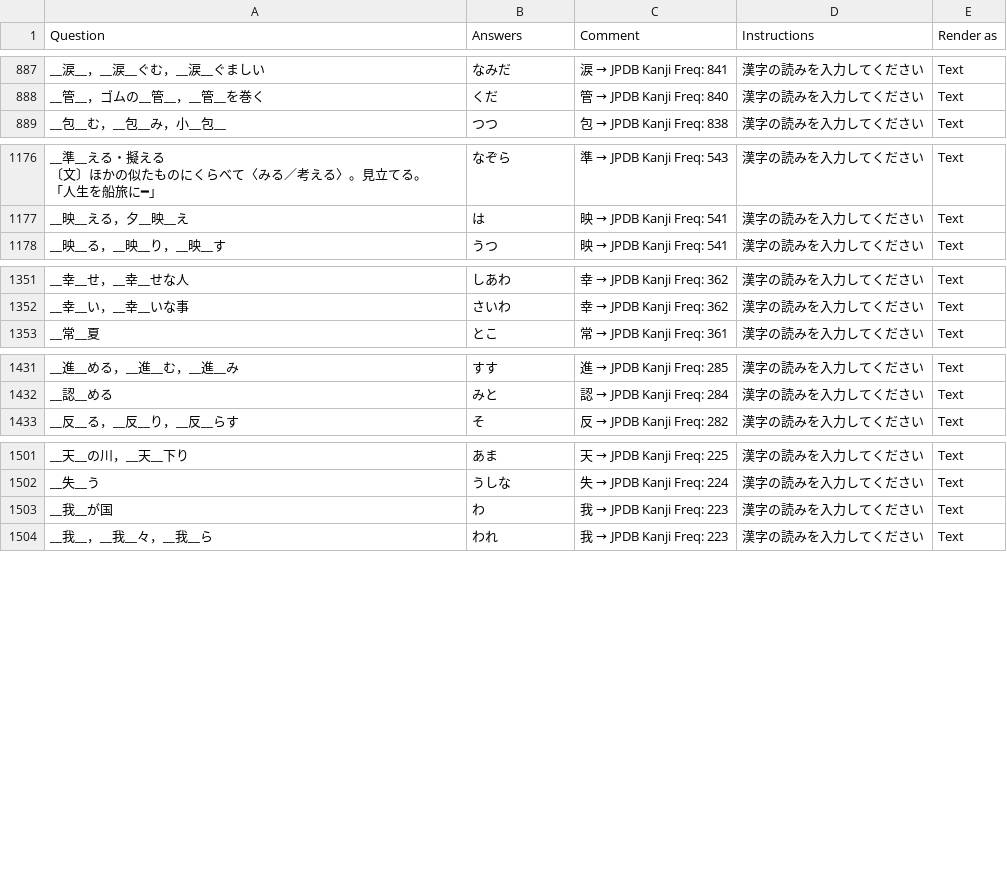
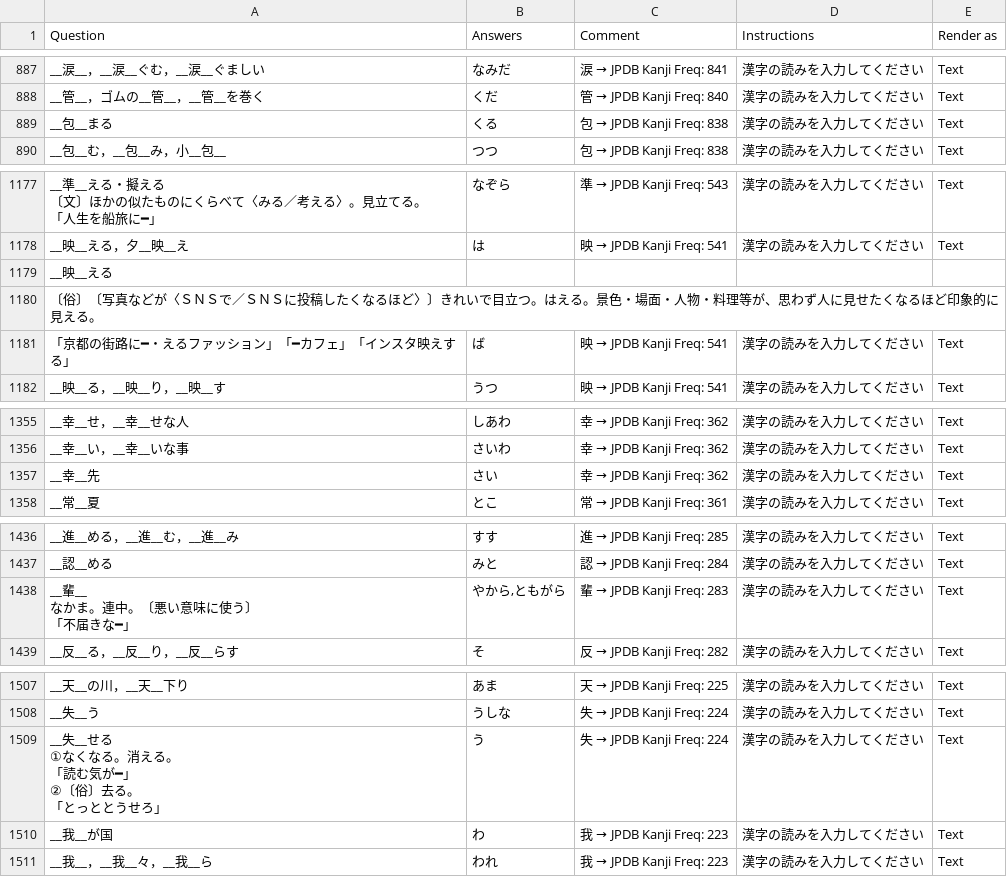
Before and after one commit to SalwynnJP/YomitanQuest, a CSV file: decks/常・訓.csv, drawn as a sheet; only a part is shown, gaps mark what is left out; ↵ is a line break in a cell; the diff covers the shown part only; the diff names each change by its address in the sheet, - before the commit and + after, or states it on an @@ line.

Commit message:
Update entries in 常・訓.csv

```diff
--- a/decks/常・訓.csv
+++ b/decks/常・訓.csv
+row 889: __包__まる | くる | 包 → JPDB Kanji Freq: 838 | 漢字の読みを入力してください | Text
+row 1179: __映__える
+row 1180: 〔俗〕〔写真などが〈ＳＮＳで／ＳＮＳに投稿したくなるほど〉〕きれいで目立つ。はえる。景色・場面・人物・料理等が、思わず人に見せたくなるほど印象的に見える。
+row 1181: 「京都の街路に━・えるファッション」「━カフェ」「インスタ映えする」 | ば | 映 → JPDB Kanji Freq: 541 | 漢字の読みを入力してください | Text
+row 1357: __幸__先 | さい | 幸 → JPDB Kanji Freq: 362 | 漢字の読みを入力してください | Text
+row 1438: __輩__ ↵ なかま。連中。〔悪い意味に使う〕 ↵ 「不届きな━」 | やから,ともがら | 輩 → JPDB Kanji Freq: 283 | 漢字の読みを入力してください | Text
+row 1509: __失__せる ↵ ①なくなる。消える。 ↵ 「読む気が━」 ↵ ②〔俗〕去る。 ↵ 「とっととうせろ」 | う | 失 → JPDB Kanji Freq: 224 | 漢字の読みを入力してください | Text
```
Also changed, not shown: 2 added rows and 3 edited cells elsewhere in this file.
